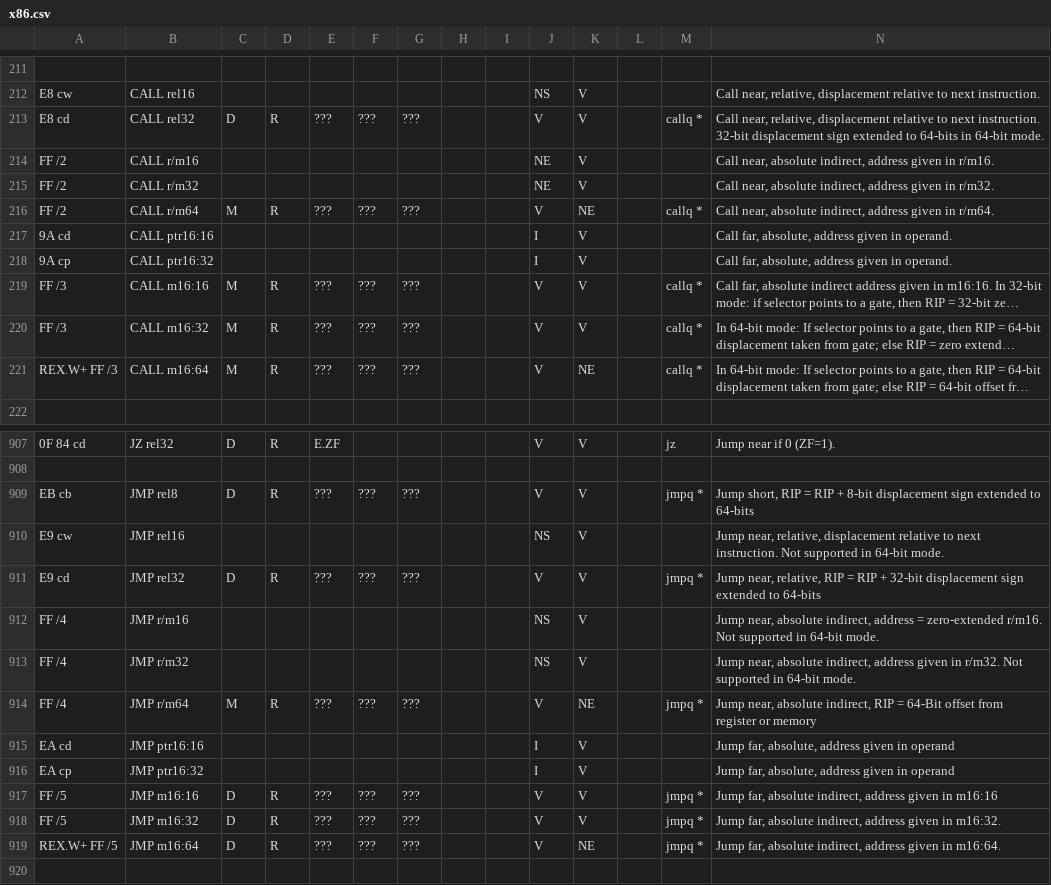
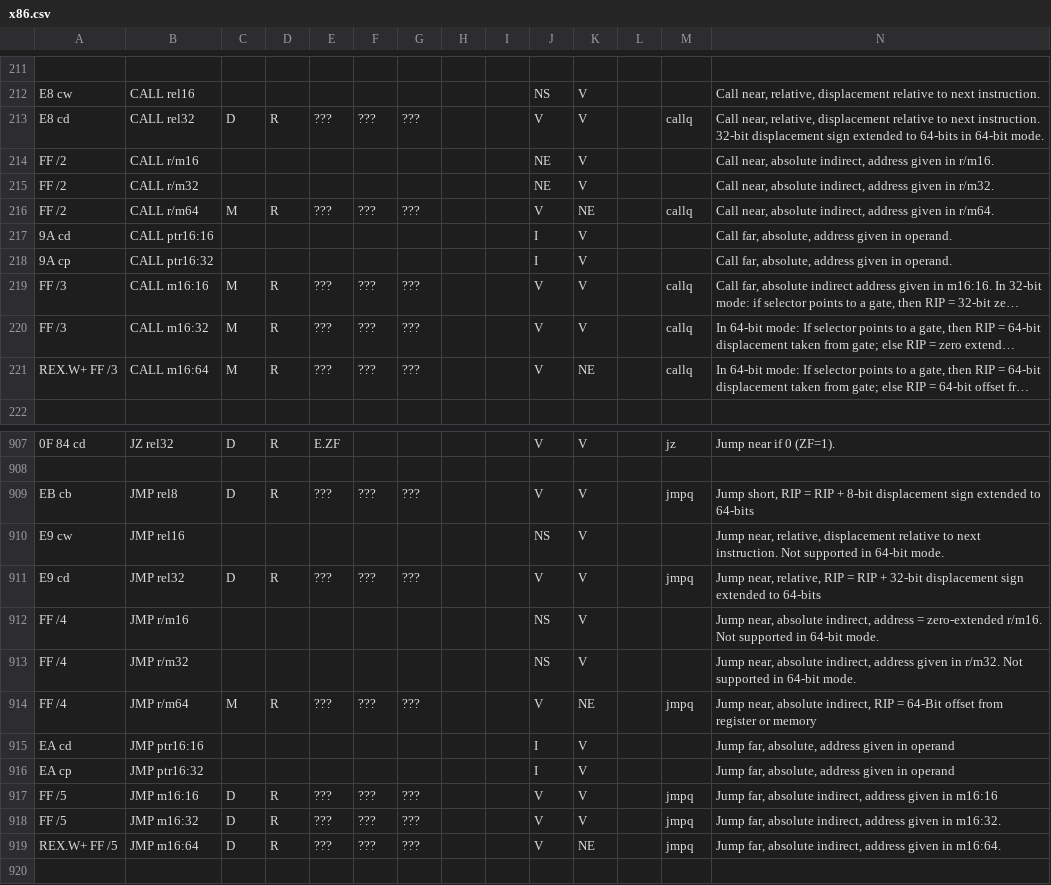
Before and after one commit to StanfordPL/x64asm, a CSV file: src/x86.csv, drawn as a sheet; only a part is shown, gaps mark what is left out; long unchanged cells end in …; the diff names each change by its address in the sheet, - before the commit and + after, or states it on an @@ line.

```diff
--- a/src/x86.csv
+++ b/src/x86.csv
-M213: callq *
+M213: callq
-M216: callq *
+M216: callq
-M219:M221: callq *
+M219:M221: callq
-M909: jmpq *
+M909: jmpq
-M911: jmpq *
+M911: jmpq
-M914: jmpq *
+M914: jmpq
-M917:M919: jmpq *
+M917:M919: jmpq
```
Also changed, not shown: 6 other files.
